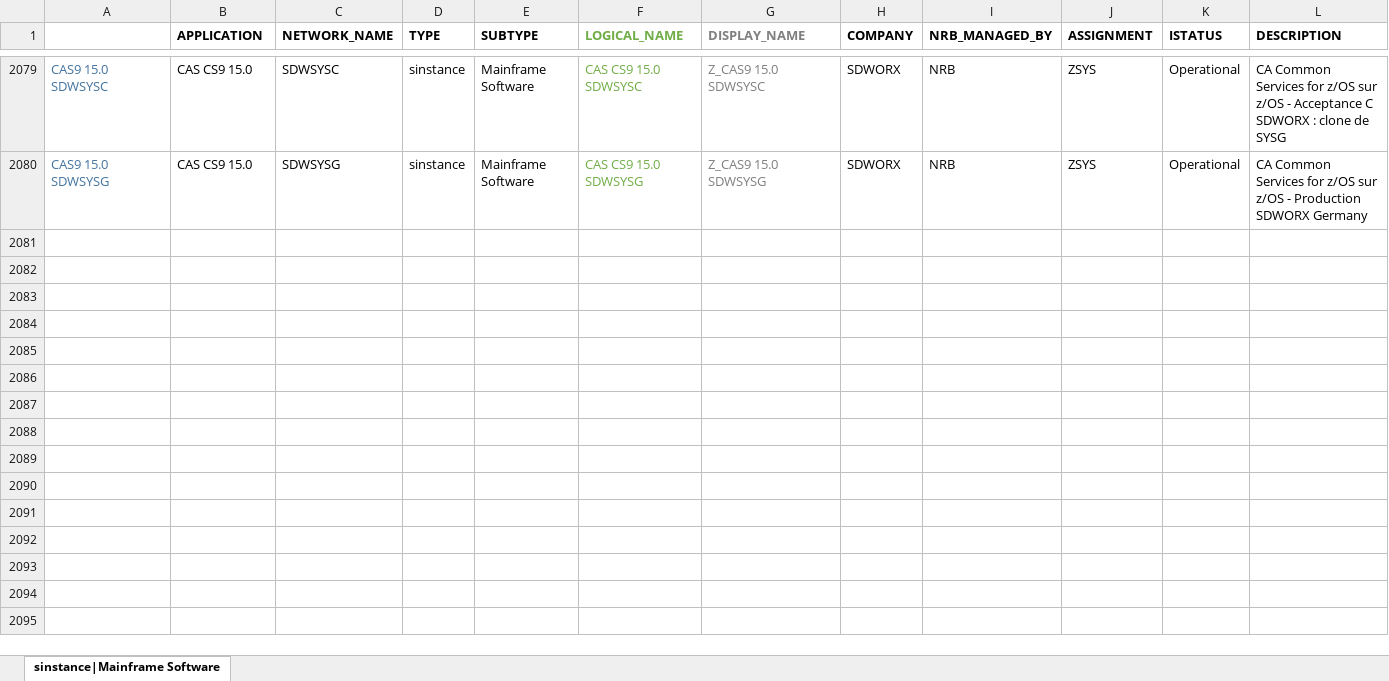
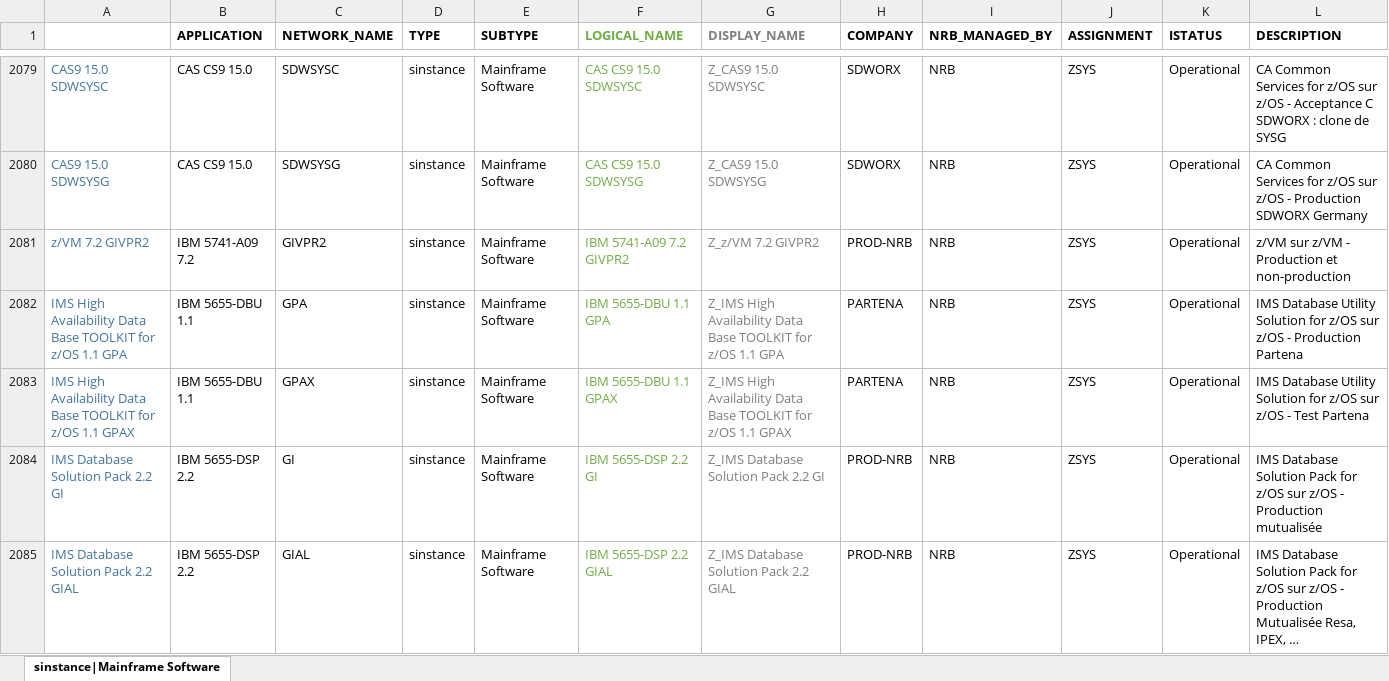
Before and after one commit to yasernajjarco/test_cmdb, an Excel workbook: src/loadFiles/Documents/CI sinstance Z.xlsx, sheet sinstance|Mainframe Software, drawn as a sheet; only a part is shown, gaps mark what is left out; values as stored, in another font and other column widths than the file's, no borders; the diff covers the shown part only; the diff names each change by its address in the sheet, - before the commit and + after, or states it on an @@ line.

```diff
--- a/src/loadFiles/Documents/CI sinstance Z.xlsx (sheet sinstance|Mainframe Software)
+++ b/src/loadFiles/Documents/CI sinstance Z.xlsx (sheet sinstance|Mainframe Software)
+row 2081: z/VM 7.2 GIVPR2 | IBM 5741-A09 7.2 | GIVPR2 | sinstance | Mainframe Software | IBM 5741-A09 7.2 GIVPR2 | Z_z/VM 7.2 GIVPR2 | PROD-NRB | NRB | ZSYS | Operational | z/VM sur z/VM - Production et non-production
+row 2082: IMS High Availability Data Base TOOLKIT for z/OS 1.1 GPA | IBM 5655-DBU 1.1 | GPA | sinstance | Mainframe Software | IBM 5655-DBU 1.1 GPA | Z_IMS High Availability Data Base TOOLKIT for z/OS 1.1 GPA | PARTENA | NRB | ZSYS | Operational | IMS Database Utility Solution for z/OS sur z/OS - Production Partena
+row 2083: IMS High Availability Data Base TOOLKIT for z/OS 1.1 GPAX | IBM 5655-DBU 1.1 | GPAX | sinstance | Mainframe Software | IBM 5655-DBU 1.1 GPAX | Z_IMS High Availability Data Base TOOLKIT for z/OS 1.1 GPAX | PARTENA | NRB | ZSYS | Operational | IMS Database Utility Solution for z/OS sur z/OS - Test Partena
+row 2084: IMS Database Solution Pack 2.2 GI | IBM 5655-DSP 2.2 | GI | sinstance | Mainframe Software | IBM 5655-DSP 2.2 GI | Z_IMS Database Solution Pack 2.2 GI | PROD-NRB | NRB | ZSYS | Operational | IMS Database Solution Pack for z/OS sur z/OS - Production mutualisée
+row 2085: IMS Database Solution Pack 2.2 GIAL | IBM 5655-DSP 2.2 | GIAL | sinstance | Mainframe Software | IBM 5655-DSP 2.2 GIAL | Z_IMS Database Solution Pack 2.2 GIAL | PROD-NRB | NRB | ZSYS | Operational | IMS Database Solution Pack for z/OS sur z/OS - Production Mutualisée Resa, IPEX, …
```
Also changed, not shown: 64 added rows and 22 edited cells elsewhere in this sheet, src/loadFiles/Documents/CI hardware B.xlsx, src/loadFiles/Documents/CI sinstance B.xlsx, 20 other files.
